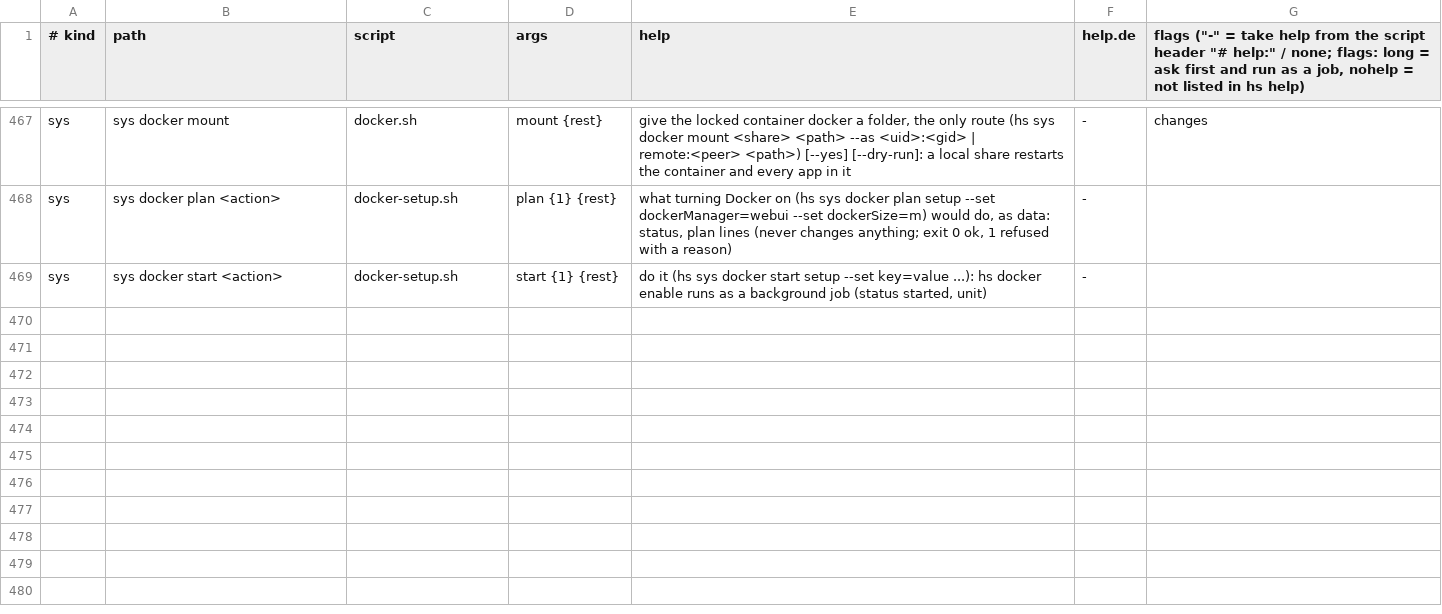
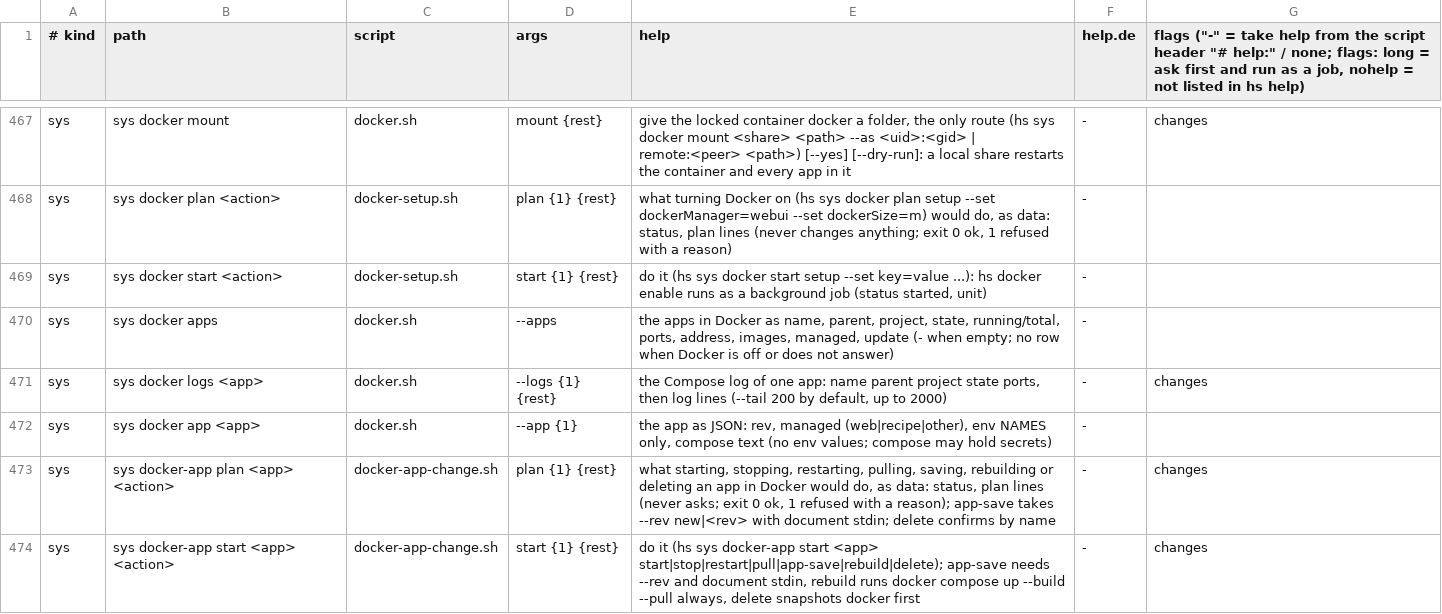
Before and after one commit to hobnix/server, a TSV file: scripts/lib/registry.tsv, drawn as a sheet; only a part is shown, gaps mark what is left out.

```diff
--- a/scripts/lib/registry.tsv
+++ b/scripts/lib/registry.tsv
@@ -469 +469,6 @@ sys	sys docker plan <action>	docker-setup.sh	plan {1} {rest}	what turning Docker
 sys	sys docker start <action>	docker-setup.sh	start {1} {rest}	do it (hs sys docker start setup --set key=value ...): hs docker enable runs as a background job (status started, unit)	-
+sys	sys docker apps	docker.sh	--apps	the apps in Docker as name, parent, project, state, running/total, ports, address, images, managed, update (- when empty; no row when Docker is off or does not answer)	-
+sys	sys docker logs <app>	docker.sh	--logs {1} {rest}	the Compose log of one app: name parent project state ports, then log lines (--tail 200 by default, up to 2000)	-	changes
+sys	sys docker app <app>	docker.sh	--app {1}	the app as JSON: rev, managed (web|recipe|other), env NAMES only, compose text (no env values; compose may hold secrets)	-
+sys	sys docker-app plan <app> <action>	docker-app-change.sh	plan {1} {rest}	what starting, stopping, restarting, pulling, saving, rebuilding or deleting an app in Docker would do, as data: status, plan lines (never asks; exit 0 ok, 1 refused with a reason); app-save takes --rev new|<rev> with document stdin; delete confirms by name	-	changes
+sys	sys docker-app start <app> <action>	docker-app-change.sh	start {1} {rest}	do it (hs sys docker-app start <app> start|stop|restart|pull|app-save|rebuild|delete); app-save needs --rev and document stdin, rebuild runs docker compose up --build --pull always, delete snapshots docker first	-	changes
```
Also changed, not shown: scripts/lib/collected-reads.tsv, scripts/lib/i18n/de.tsv, 31 other files.
